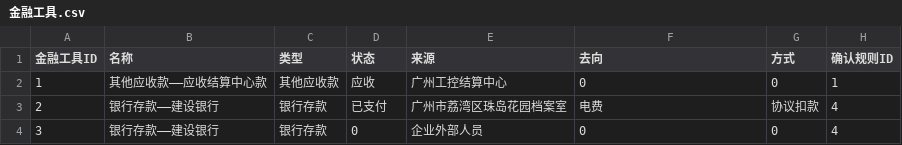
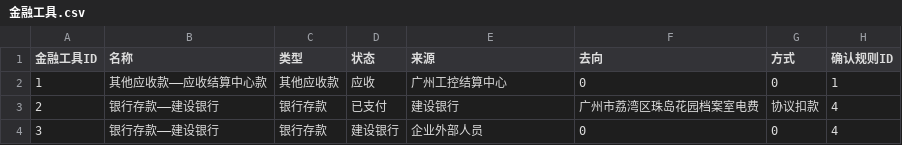
Before and after one commit to zhangrunhe/company, a CSV file: 金融工具.csv, drawn as a sheet.

Commit message:
Update 金融工具.csv

```diff
--- a/金融工具.csv
+++ b/金融工具.csv
@@ -2,3 +2,3 @@
 1,其他应收款——应收结算中心款,其他应收款,应收,广州工控结算中心,0,0,1
-2,银行存款——建设银行,银行存款,已支付,广州市荔湾区珠岛花园档案室,电费,协议扣款,4
-3,银行存款——建设银行,银行存款,0,企业外部人员,0,0,4
+2,银行存款——建设银行,银行存款,已支付,建设银行,广州市荔湾区珠岛花园档案室电费,协议扣款,4
+3,银行存款——建设银行,银行存款,建设银行,企业外部人员,0,0,4
```
